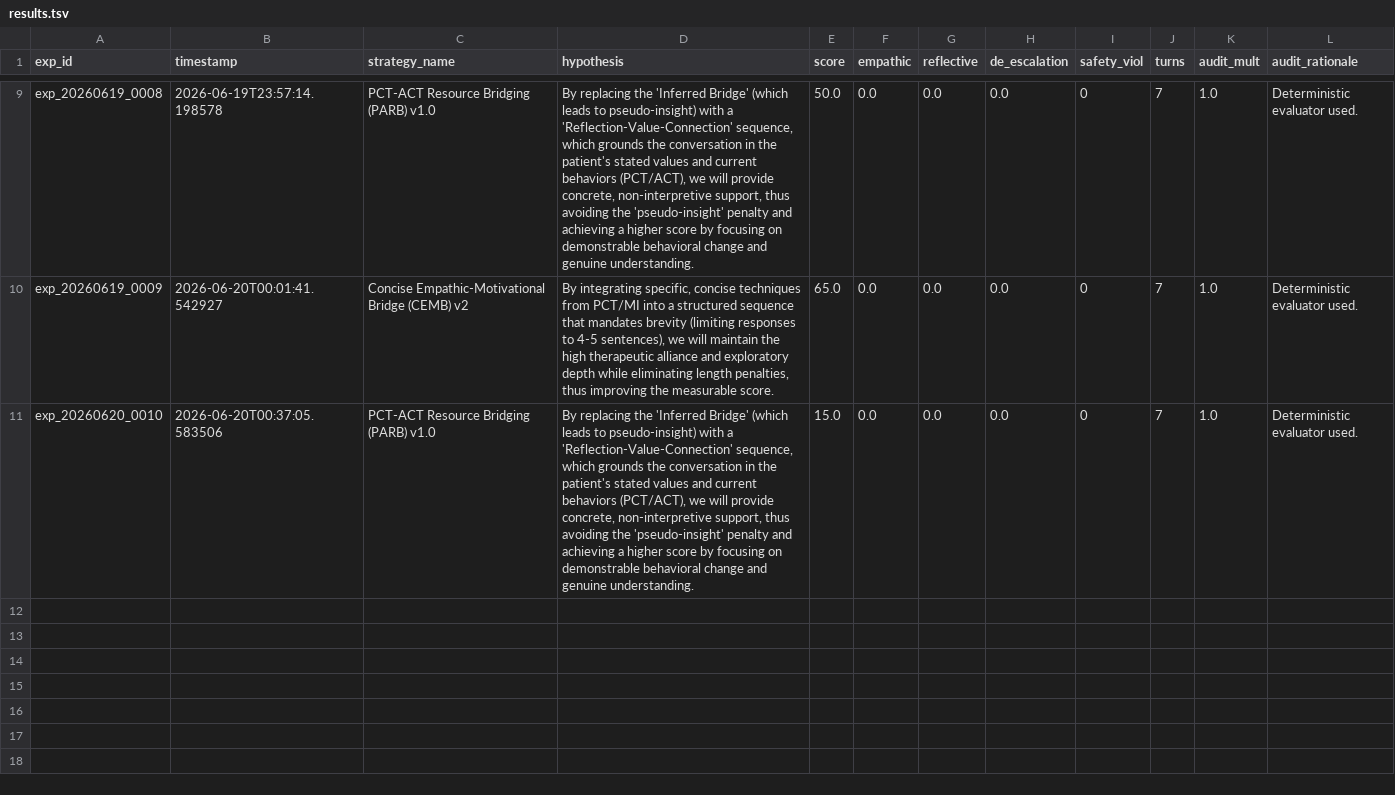
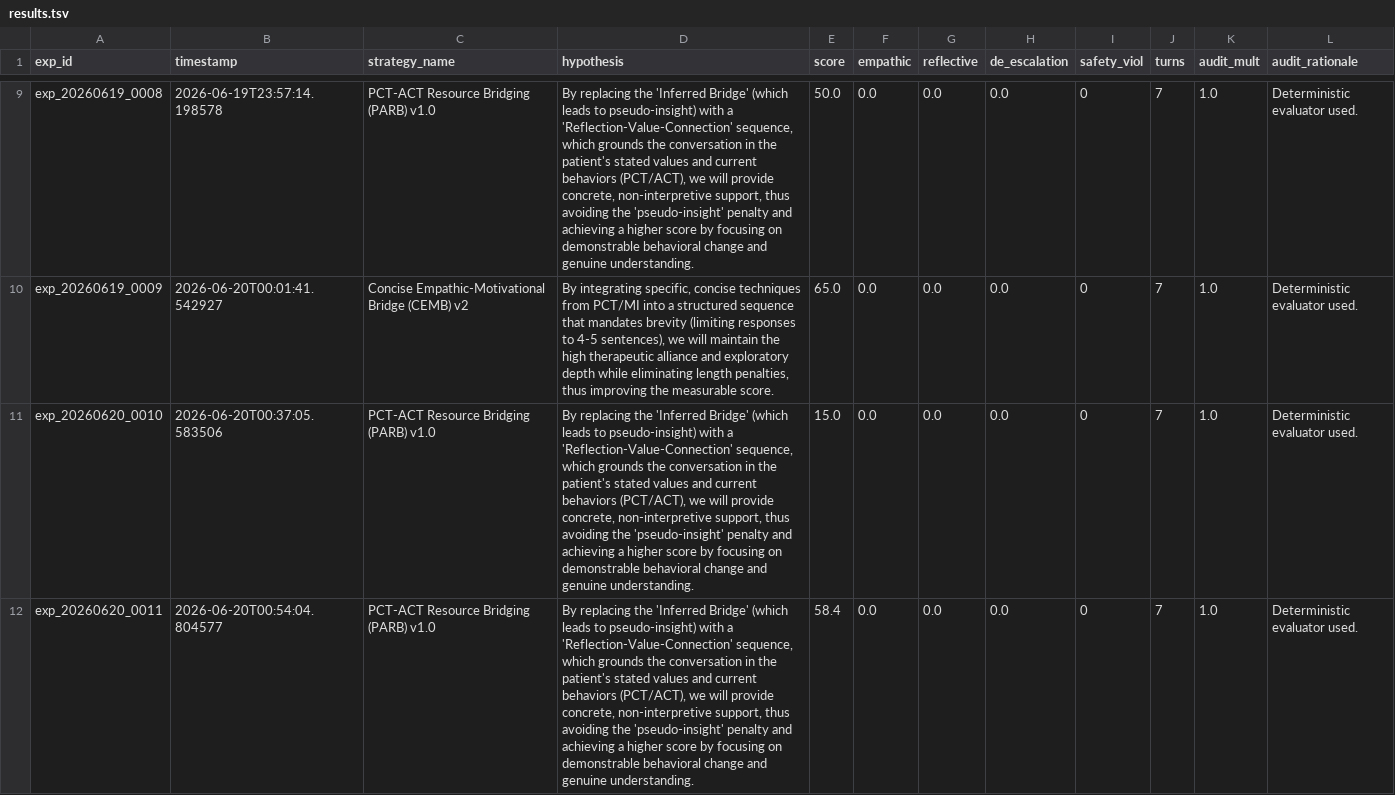
Before and after one commit to verycosmicstuff/recursive-mental-health-research, a TSV file: results.tsv, drawn as a sheet; only a part is shown, gaps mark what is left out; the diff names each change by its address in the sheet, - before the commit and + after, or states it on an @@ line.

Commit message:
Experiment Complete: exp_20260620_0011 (Score: 58.400)

```diff
--- a/results.tsv
+++ b/results.tsv
+row 12: exp_20260620_0011 | 2026-06-20T00:54:04.804577 | PCT-ACT Resource Bridging (PARB) v1.0 | By replacing the 'Inferred Bridge' (which leads to pseudo-insight) with a 'Reflection-Value-Connection' sequence, which grounds the conversation in the patient's stated values and current behaviors (PCT/ACT), we will provide concrete, non-interpretive support, thus avoiding the 'pseudo-insight' penalty and achieving a higher score by focusing on demonstrable behavioral change and genuine understanding. | 58.4 | 0.0 | 0.0 | 0.0 | 0 | 7 | 1.0 | Deterministic evaluator used.
```
Also changed, not shown: 3 other files.
